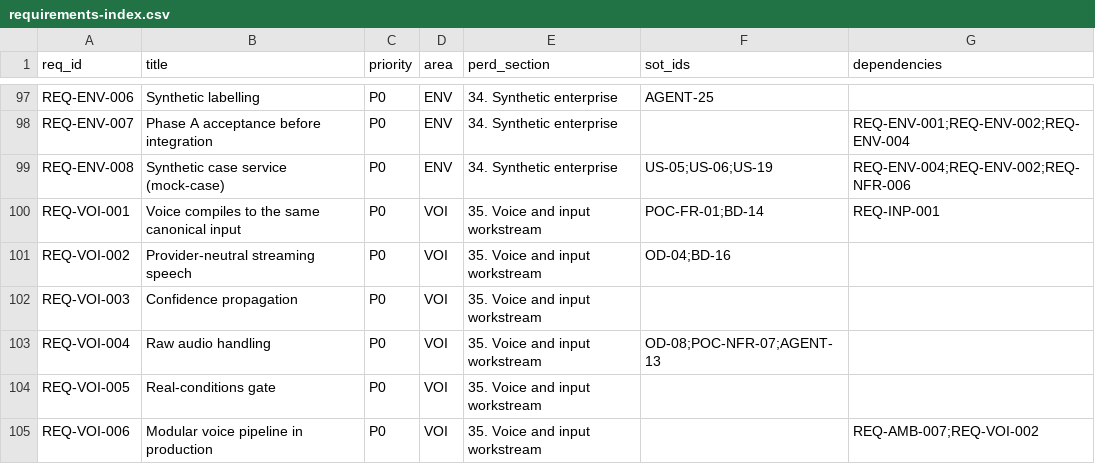
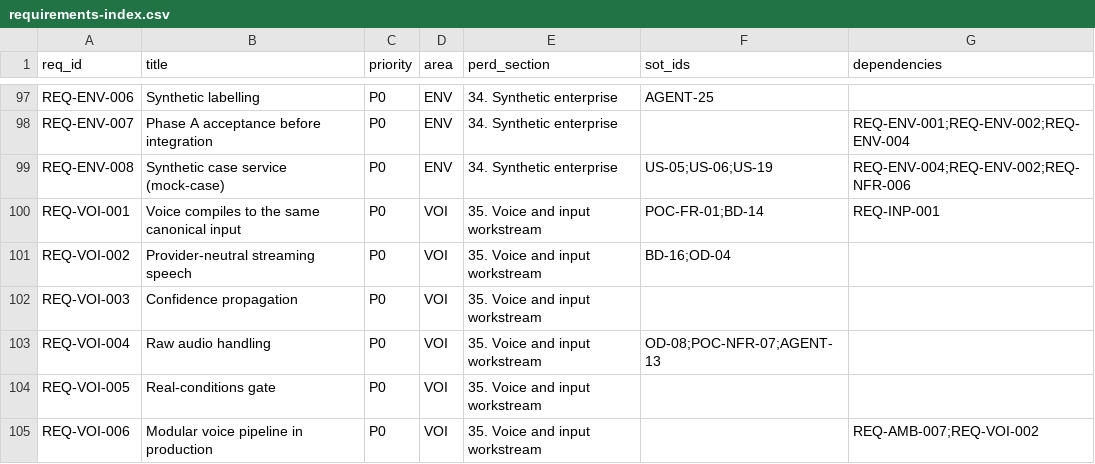
Before and after one commit to Noemai-org/docs, a CSV file: docs/poc/perd/requirements-index.csv, drawn as a sheet; only a part is shown, gaps mark what is left out.

```diff
--- a/docs/poc/perd/requirements-index.csv
+++ b/docs/poc/perd/requirements-index.csv
@@ -100,3 +100,3 @@ REQ-ENV-008,Synthetic case service (mock-case),P0,ENV,34. Synthetic enterprise,U
 REQ-VOI-001,Voice compiles to the same canonical input,P0,VOI,35. Voice and input workstream,POC-FR-01;BD-14,REQ-INP-001
-REQ-VOI-002,Provider-neutral streaming speech,P0,VOI,35. Voice and input workstream,OD-04;BD-16,
+REQ-VOI-002,Provider-neutral streaming speech,P0,VOI,35. Voice and input workstream,BD-16;OD-04,
 REQ-VOI-003,Confidence propagation,P0,VOI,35. Voice and input workstream,,
```
Also changed, not shown: 12 other files.
